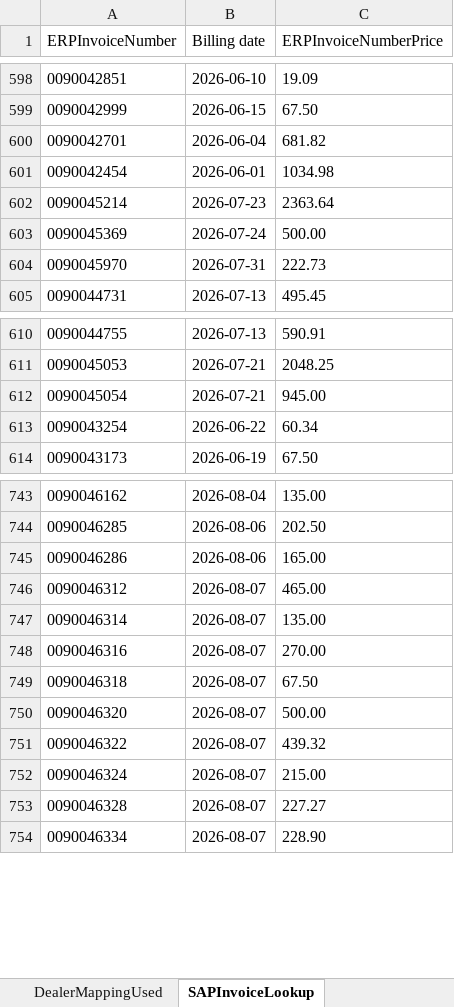
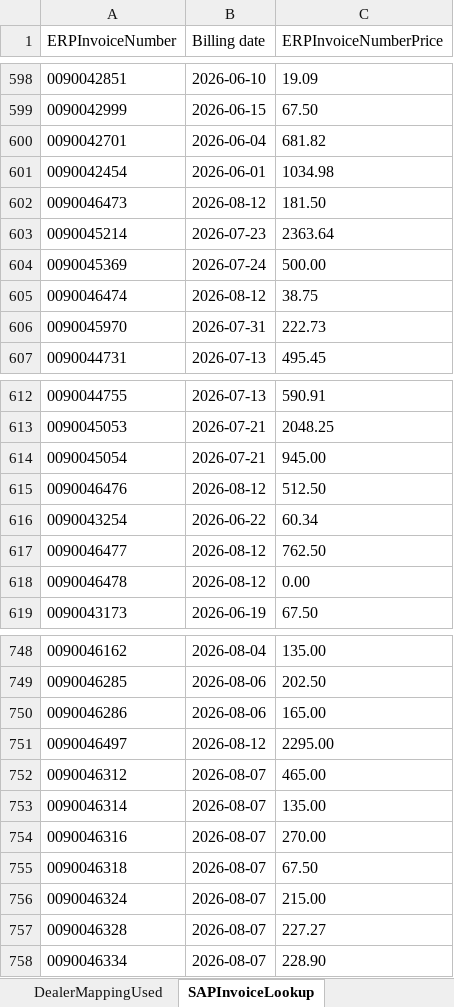
Before and after one commit to leochun1227-lab/Service-center-dashboard, an Excel workbook: c4c_ticket_table_z007_z010_checked_hana_final.xlsx, sheet SAPInvoiceLookup, drawn as a sheet; only a part is shown, gaps mark what is left out; values as stored, in another font and other column widths than the file's, no borders; the diff covers the shown part only; the diff names each change by its address in the sheet, - before the commit and + after, or states it on an @@ line.

```diff
--- a/c4c_ticket_table_z007_z010_checked_hana_final.xlsx (sheet SAPInvoiceLookup)
+++ b/c4c_ticket_table_z007_z010_checked_hana_final.xlsx (sheet SAPInvoiceLookup)
+row 602: 0090046473 | 2026-08-12 | 181.50
+row 605: 0090046474 | 2026-08-12 | 38.75
+row 615: 0090046476 | 2026-08-12 | 512.50
+row 617: 0090046477 | 2026-08-12 | 762.50
+row 618: 0090046478 | 2026-08-12 | 0.00
+row 751: 0090046497 | 2026-08-12 | 2295.00
@@ row 750 moved to row 788: 0090046320 @@
@@ row 751 moved to row 801: 0090046322 @@
```
Also changed, not shown: 42 added rows, 1 removed row and 2 edited cells elsewhere in this sheet, sheet Tickets, sheet NotAssigned, sheet DealerMappingResult, hidden cells, abnormal_tickets.xlsx, 42 other files.
